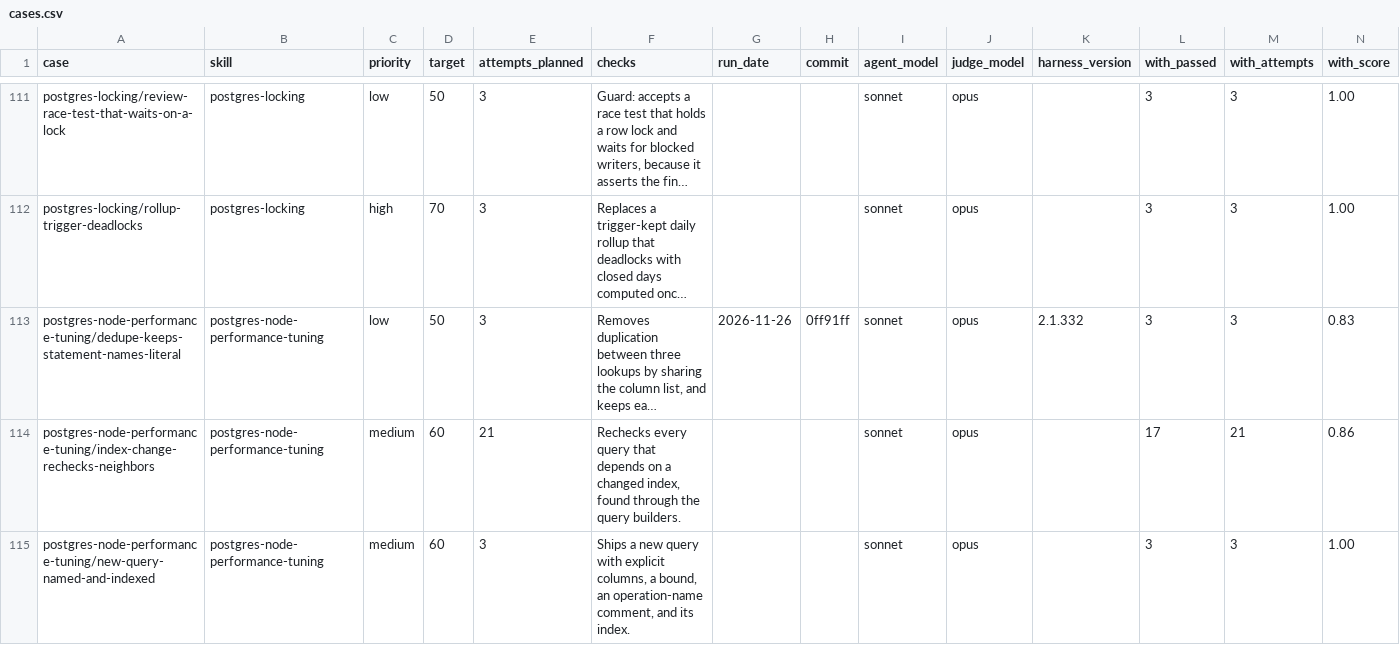
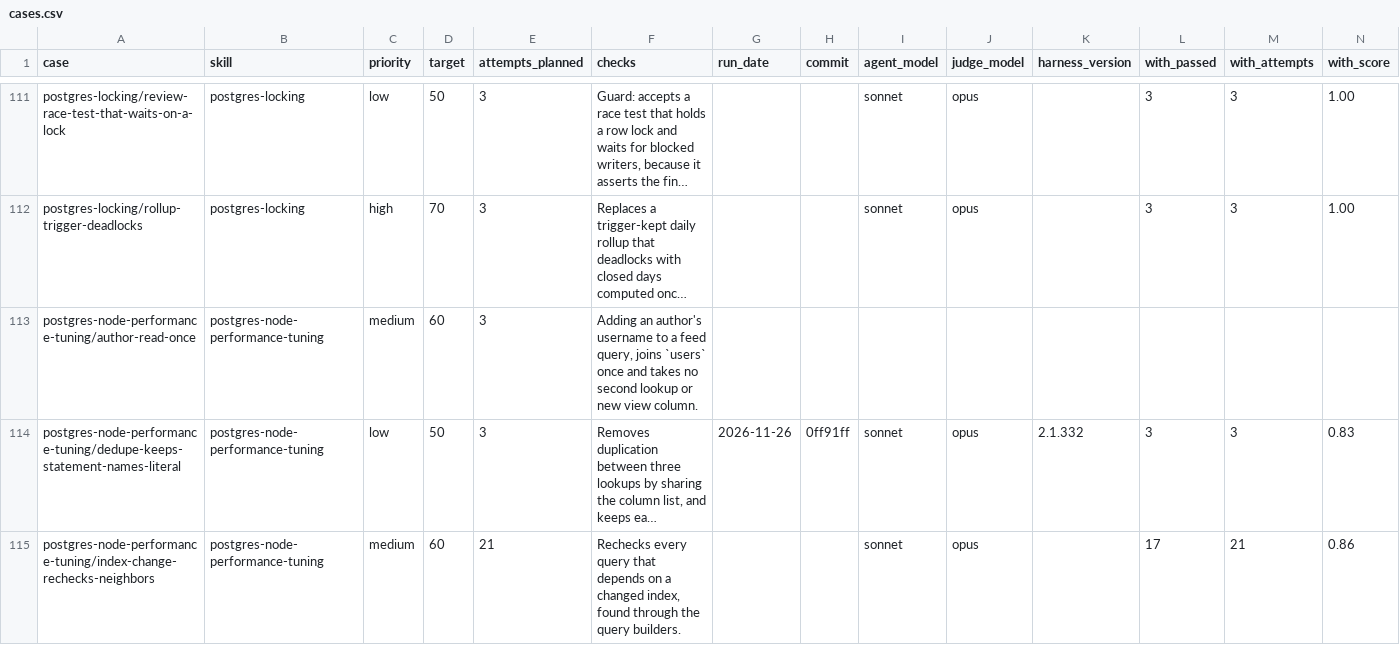
Before and after one commit to jonathanong/harness-plugins, a CSV file: evals/cases.csv, drawn as a sheet; only a part is shown, gaps mark what is left out; the shorter side is filled out with more unchanged rows; long unchanged cells end in …; rows hold the shown columns only; the diff names each change by its address in the sheet, - before the commit and + after, or states it on an @@ line.

```diff
--- a/evals/cases.csv
+++ b/evals/cases.csv
+row 113: postgres-node-performance-tuning/author-read-once | postgres-node-performance-tuning | medium | 60 | 3 | Adding an author's username to a feed query, joins `users` once and takes no second lookup or new view column.
```
Also changed, not shown: 7 other files.
